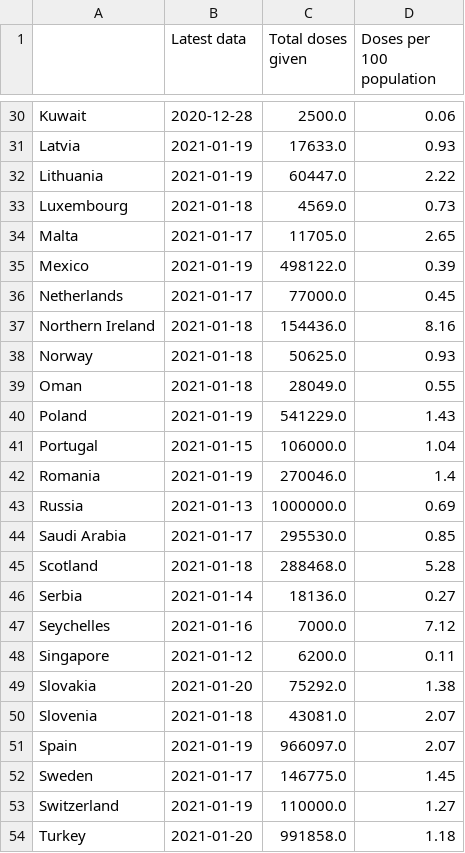
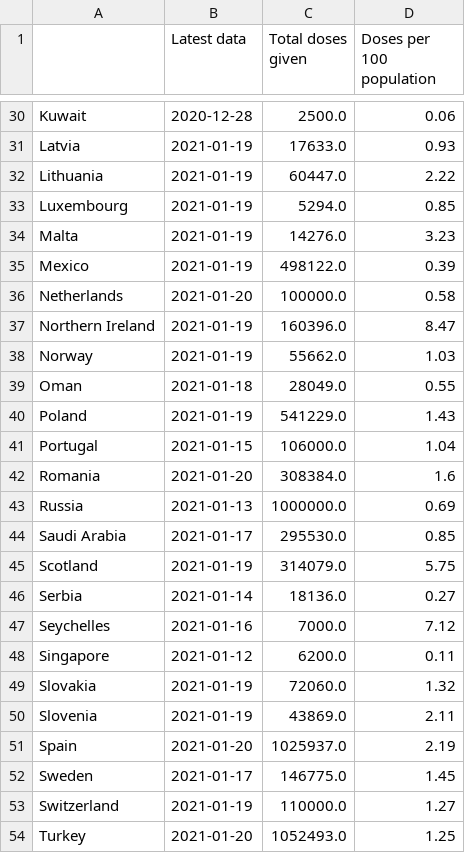
Before and after one commit to simoncook/Spectator, a CSV file: Euro vaccine map.csv, drawn as a sheet; only a part is shown, gaps mark what is left out; the diff covers the shown part only.

```diff
--- a/Euro vaccine map.csv
+++ b/Euro vaccine map.csv
@@ -32,8 +32,8 @@ Latvia,2021-01-19,17633.0,0.93
 Lithuania,2021-01-19,60447.0,2.22
-Luxembourg,2021-01-18,4569.0,0.73
-Malta,2021-01-17,11705.0,2.65
+Luxembourg,2021-01-19,5294.0,0.85
+Malta,2021-01-19,14276.0,3.23
 Mexico,2021-01-19,498122.0,0.39
-Netherlands,2021-01-17,77000.0,0.45
-Northern Ireland,2021-01-18,154436.0,8.16
-Norway,2021-01-18,50625.0,0.93
+Netherlands,2021-01-20,100000.0,0.58
+Northern Ireland,2021-01-19,160396.0,8.47
+Norway,2021-01-19,55662.0,1.03
 Oman,2021-01-18,28049.0,0.55
@@ -41,6 +41,6 @@ Poland,2021-01-19,541229.0,1.43
 Portugal,2021-01-15,106000.0,1.04
-Romania,2021-01-19,270046.0,1.4
+Romania,2021-01-20,308384.0,1.6
 Russia,2021-01-13,1000000.0,0.69
 Saudi Arabia,2021-01-17,295530.0,0.85
-Scotland,2021-01-18,288468.0,5.28
+Scotland,2021-01-19,314079.0,5.75
 Serbia,2021-01-14,18136.0,0.27
@@ -48,7 +48,7 @@ Seychelles,2021-01-16,7000.0,7.12
 Singapore,2021-01-12,6200.0,0.11
-Slovakia,2021-01-20,75292.0,1.38
-Slovenia,2021-01-18,43081.0,2.07
-Spain,2021-01-19,966097.0,2.07
+Slovakia,2021-01-19,72060.0,1.32
+Slovenia,2021-01-19,43869.0,2.11
+Spain,2021-01-20,1025937.0,2.19
 Sweden,2021-01-17,146775.0,1.45
 Switzerland,2021-01-19,110000.0,1.27
-Turkey,2021-01-20,991858.0,1.18
+Turkey,2021-01-20,1052493.0,1.25
```
Also changed, not shown: 49 edited cells elsewhere in this file.
